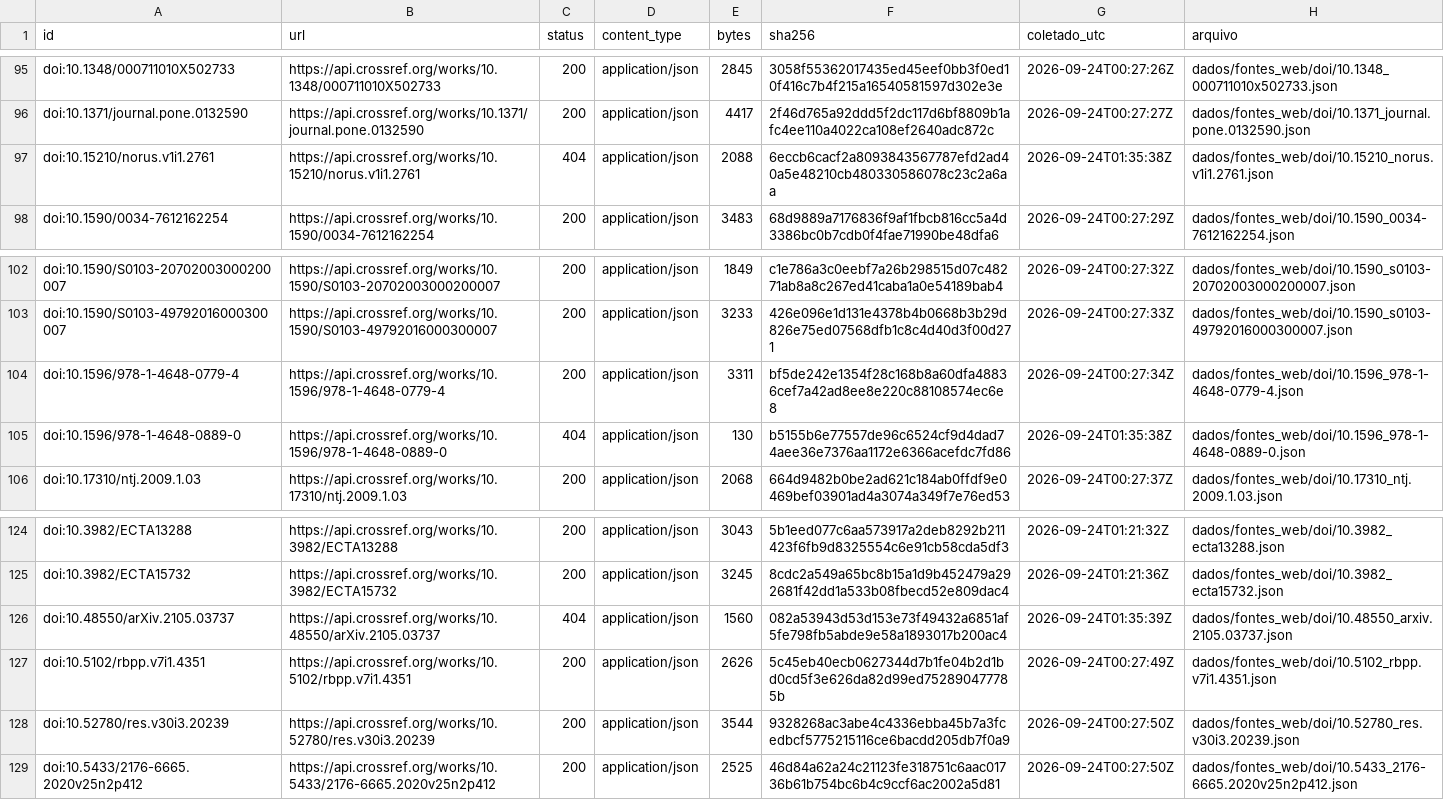
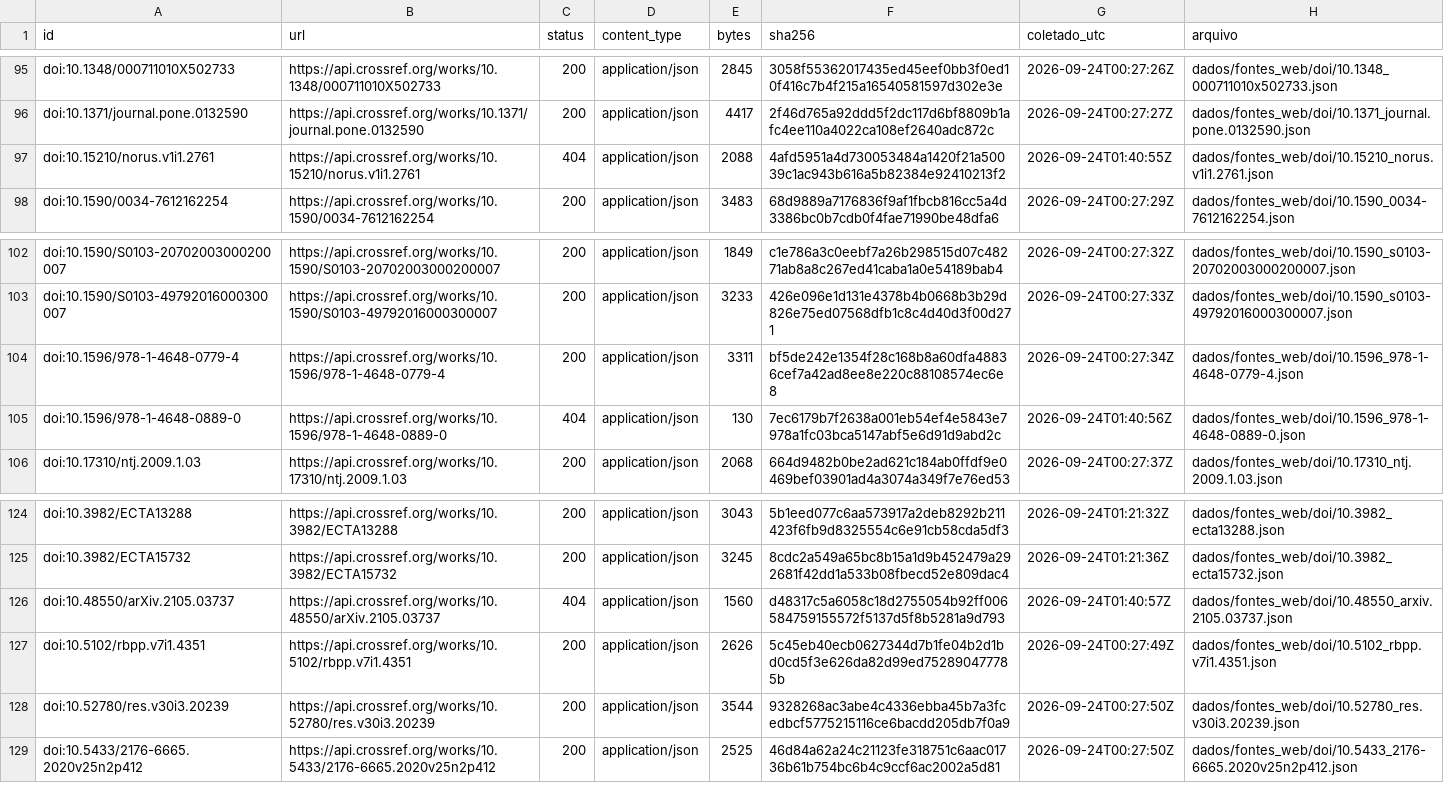
Before and after one commit to fcarva/aval-pol, a CSV file: dados/fontes_web/manifesto.csv, drawn as a sheet; only a part is shown, gaps mark what is left out.

```diff
--- a/dados/fontes_web/manifesto.csv
+++ b/dados/fontes_web/manifesto.csv
@@ -96,3 +96,3 @@ doi:10.1348/000711010X502733,https://api.crossref.org/works/10.1348/000711010X50
 doi:10.1371/journal.pone.0132590,https://api.crossref.org/works/10.1371/journal.pone.0132590,200,application/json,4417,2f46d765a92ddd5f2dc117d6bf8809b1afc4ee110a4022ca108ef2640adc872c,2026-09-24T00:27:27Z,dados/fontes_web/doi/10.1371_journal.pone.0132590.json
-doi:10.15210/norus.v1i1.2761,https://api.crossref.org/works/10.15210/norus.v1i1.2761,404,application/json,2088,6eccb6cacf2a8093843567787efd2ad40a5e48210cb480330586078c23c2a6aa,2026-09-24T01:35:38Z,dados/fontes_web/doi/10.15210_norus.v1i1.2761.json
+doi:10.15210/norus.v1i1.2761,https://api.crossref.org/works/10.15210/norus.v1i1.2761,404,application/json,2088,4afd5951a4d730053484a1420f21a50039c1ac943b616a5b82384e92410213f2,2026-09-24T01:40:55Z,dados/fontes_web/doi/10.15210_norus.v1i1.2761.json
 doi:10.1590/0034-7612162254,https://api.crossref.org/works/10.1590/0034-7612162254,200,application/json,3483,68d9889a7176836f9af1fbcb816cc5a4d3386bc0b7cdb0f4fae71990be48dfa6,2026-09-24T00:27:29Z,dados/fontes_web/doi/10.1590_0034-7612162254.json
@@ -104,3 +104,3 @@ doi:10.1590/S0103-49792016000300007,https://api.crossref.org/works/10.1590/S0103
 doi:10.1596/978-1-4648-0779-4,https://api.crossref.org/works/10.1596/978-1-4648-0779-4,200,application/json,3311,bf5de242e1354f28c168b8a60dfa48836cef7a42ad8ee8e220c88108574ec6e8,2026-09-24T00:27:34Z,dados/fontes_web/doi/10.1596_978-1-4648-0779-4.json
-doi:10.1596/978-1-4648-0889-0,https://api.crossref.org/works/10.1596/978-1-4648-0889-0,404,application/json,130,b5155b6e77557de96c6524cf9d4dad74aee36e7376aa1172e6366acefdc7fd86,2026-09-24T01:35:38Z,dados/fontes_web/doi/10.1596_978-1-4648-0889-0.json
+doi:10.1596/978-1-4648-0889-0,https://api.crossref.org/works/10.1596/978-1-4648-0889-0,404,application/json,130,7ec6179b7f2638a001eb54ef4e5843e7978a1fc03bca5147abf5e6d91d9abd2c,2026-09-24T01:40:56Z,dados/fontes_web/doi/10.1596_978-1-4648-0889-0.json
 doi:10.17310/ntj.2009.1.03,https://api.crossref.org/works/10.17310/ntj.2009.1.03,200,application/json,2068,664d9482b0be2ad621c184ab0ffdf9e0469bef03901ad4a3074a349f7e76ed53,2026-09-24T00:27:37Z,dados/fontes_web/doi/10.17310_ntj.2009.1.03.json
@@ -125,3 +125,3 @@ doi:10.3982/ECTA13288,https://api.crossref.org/works/10.3982/ECTA13288,200,appli
 doi:10.3982/ECTA15732,https://api.crossref.org/works/10.3982/ECTA15732,200,application/json,3245,8cdc2a549a65bc8b15a1d9b452479a292681f42dd1a533b08fbecd52e809dac4,2026-09-24T01:21:36Z,dados/fontes_web/doi/10.3982_ecta15732.json
-doi:10.48550/arXiv.2105.03737,https://api.crossref.org/works/10.48550/arXiv.2105.03737,404,application/json,1560,082a53943d53d153e73f49432a6851af5fe798fb5abde9e58a1893017b200ac4,2026-09-24T01:35:39Z,dados/fontes_web/doi/10.48550_arxiv.2105.03737.json
+doi:10.48550/arXiv.2105.03737,https://api.crossref.org/works/10.48550/arXiv.2105.03737,404,application/json,1560,d48317c5a6058c18d2755054b92ff006584759155572f5137d5f8b5281a9d793,2026-09-24T01:40:57Z,dados/fontes_web/doi/10.48550_arxiv.2105.03737.json
 doi:10.5102/rbpp.v7i1.4351,https://api.crossref.org/works/10.5102/rbpp.v7i1.4351,200,application/json,2626,5c45eb40ecb0627344d7b1fe04b2d1bd0cd5f3e626da82d99ed752890477785b,2026-09-24T00:27:49Z,dados/fontes_web/doi/10.5102_rbpp.v7i1.4351.json
```
Also changed, not shown: 3 other files.
